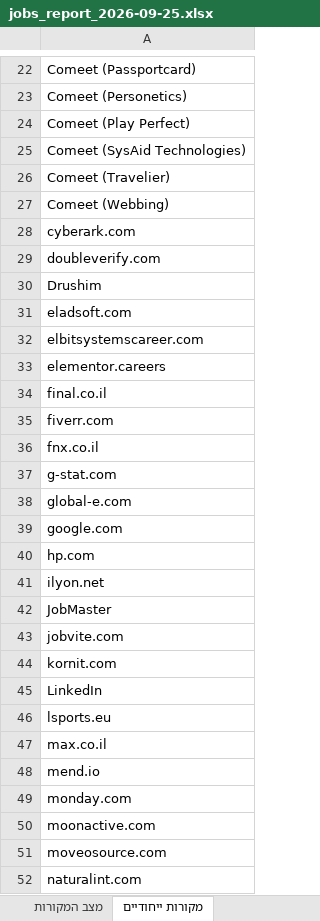
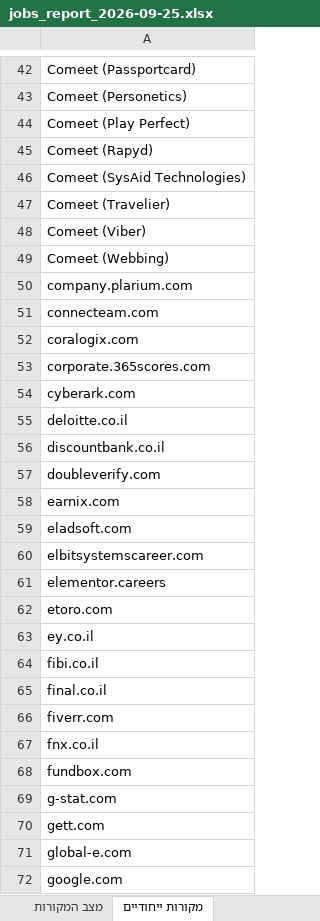
Before and after one commit to neryabenami/data-jobs-agent, an Excel workbook: reports/jobs_report_2026-09-25.xlsx, sheet מקורות ייחודיים, drawn as a sheet; only a part is shown, gaps mark what is left out; the shorter side is filled out with more unchanged rows; values as stored, in another font and other column widths than the file's, no borders; addresses are those after the commit; the diff covers the shown part only; the diff names each change by its address in the sheet, - before the commit and + after, or states it on an @@ line.

```diff
--- a/reports/jobs_report_2026-09-25.xlsx (sheet מקורות ייחודיים)
+++ b/reports/jobs_report_2026-09-25.xlsx (sheet מקורות ייחודיים)
+row 45: Comeet (Rapyd)
+row 48: Comeet (Viber)
+row 50: company.plarium.com
+row 51: connecteam.com
+row 52: coralogix.com
+row 53: corporate.365scores.com
+row 55: deloitte.co.il
+row 56: discountbank.co.il
-A58: Drushim
+A58: earnix.com
+row 62: etoro.com
+row 63: ey.co.il
+row 64: fibi.co.il
+row 68: fundbox.com
+row 70: gett.com
```
Also changed, not shown: 69 added rows elsewhere in this sheet, sheet מצב המקורות, sheet משרות חדשות, sheet רשימה מצטברת, 3 other files.
